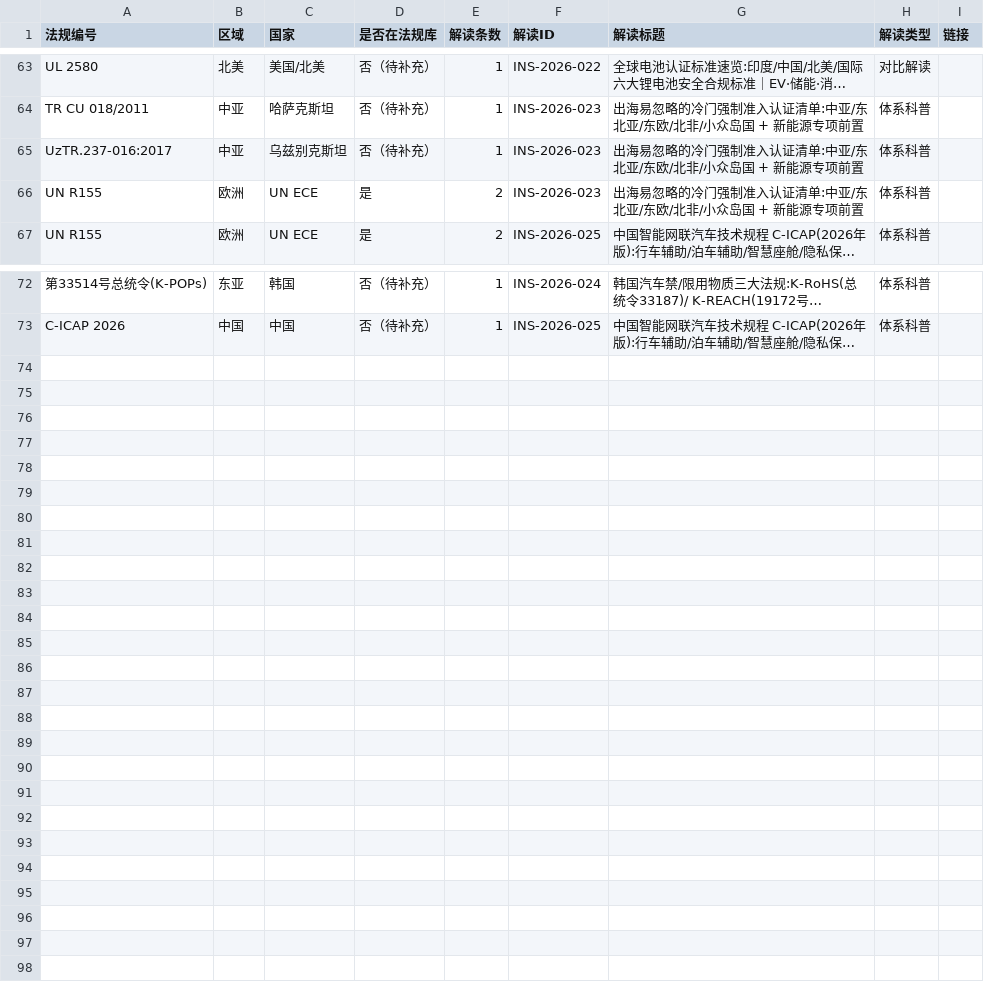
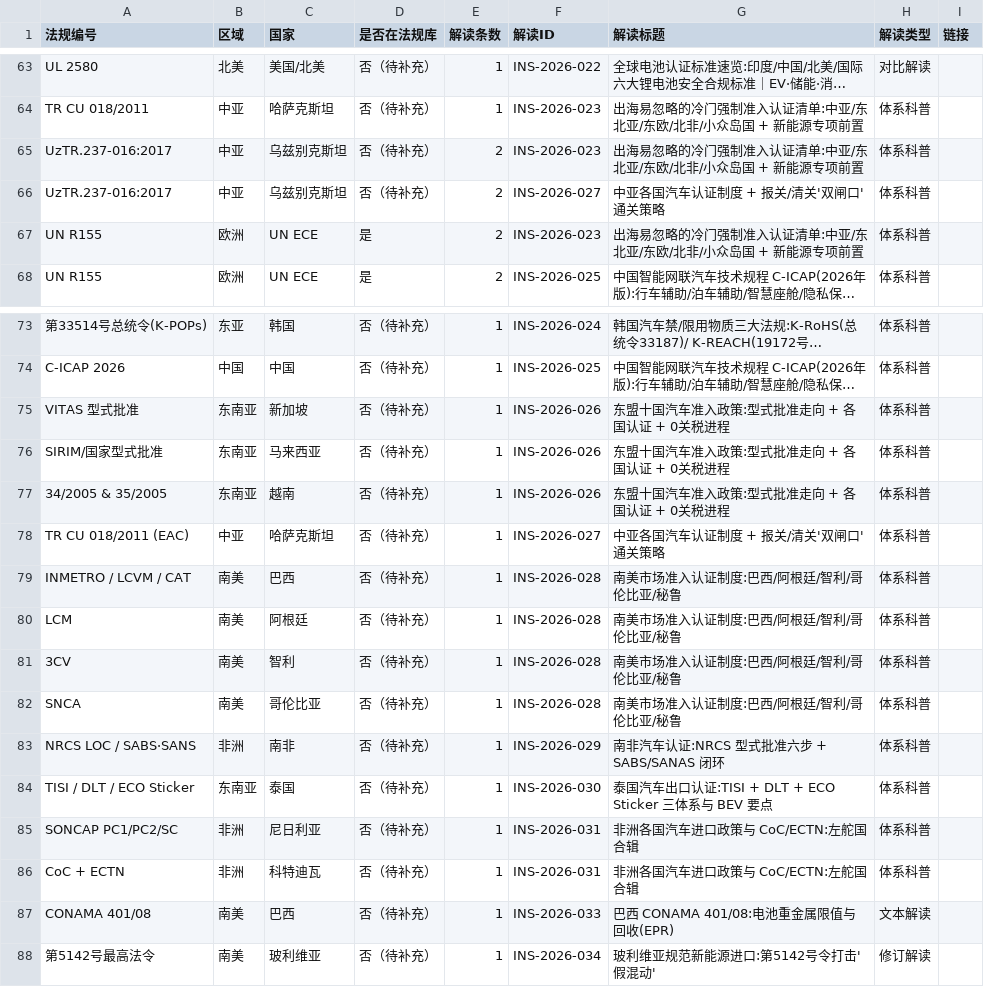
Before and after one commit to zhenghannah1228-boop/Auto-Reg-Monitor, a CSV file: kanban_system/output/reverse_links.csv, drawn as a sheet; only a part is shown, gaps mark what is left out; long unchanged cells end in …; the diff names each change by its address in the sheet, - before the commit and + after, or states it on an @@ line.

```diff
--- a/kanban_system/output/reverse_links.csv
+++ b/kanban_system/output/reverse_links.csv
-E65 (解读条数): 1
+E65 (解读条数): 2
+row 66: UzTR.237-016:2017 | 中亚 | 乌兹别克斯坦 | 否（待补充） | 2 | INS-2026-027 | 中亚各国汽车认证制度 + 报关/清关'双闸口'通关策略 | 体系科普
+row 75: VITAS 型式批准 | 东南亚 | 新加坡 | 否（待补充） | 1 | INS-2026-026 | 东盟十国汽车准入政策:型式批准走向 + 各国认证 + 0关税进程 | 体系科普
+row 76: SIRIM/国家型式批准 | 东南亚 | 马来西亚 | 否（待补充） | 1 | INS-2026-026 | 东盟十国汽车准入政策:型式批准走向 + 各国认证 + 0关税进程 | 体系科普
+row 77: 34/2005 & 35/2005 | 东南亚 | 越南 | 否（待补充） | 1 | INS-2026-026 | 东盟十国汽车准入政策:型式批准走向 + 各国认证 + 0关税进程 | 体系科普
+row 78: TR CU 018/2011 (EAC) | 中亚 | 哈萨克斯坦 | 否（待补充） | 1 | INS-2026-027 | 中亚各国汽车认证制度 + 报关/清关'双闸口'通关策略 | 体系科普
+row 79: INMETRO / LCVM / CAT | 南美 | 巴西 | 否（待补充） | 1 | INS-2026-028 | 南美市场准入认证制度:巴西/阿根廷/智利/哥伦比亚/秘鲁 | 体系科普
+row 80: LCM | 南美 | 阿根廷 | 否（待补充） | 1 | INS-2026-028 | 南美市场准入认证制度:巴西/阿根廷/智利/哥伦比亚/秘鲁 | 体系科普
+row 81: 3CV | 南美 | 智利 | 否（待补充） | 1 | INS-2026-028 | 南美市场准入认证制度:巴西/阿根廷/智利/哥伦比亚/秘鲁 | 体系科普
+row 82: SNCA | 南美 | 哥伦比亚 | 否（待补充） | 1 | INS-2026-028 | 南美市场准入认证制度:巴西/阿根廷/智利/哥伦比亚/秘鲁 | 体系科普
+row 83: NRCS LOC / SABS·SANS | 非洲 | 南非 | 否（待补充） | 1 | INS-2026-029 | 南非汽车认证:NRCS 型式批准六步 + SABS/SANAS 闭环 | 体系科普
+row 84: TISI / DLT / ECO Sticker | 东南亚 | 泰国 | 否（待补充） | 1 | INS-2026-030 | 泰国汽车出口认证:TISI + DLT + ECO Sticker 三体系与 BEV 要点 | 体系科普
+row 85: SONCAP PC1/PC2/SC | 非洲 | 尼日利亚 | 否（待补充） | 1 | INS-2026-031 | 非洲各国汽车进口政策与 CoC/ECTN:左舵国合辑 | 体系科普
+row 86: CoC + ECTN | 非洲 | 科特迪瓦 | 否（待补充） | 1 | INS-2026-031 | 非洲各国汽车进口政策与 CoC/ECTN:左舵国合辑 | 体系科普
+row 87: CONAMA 401/08 | 南美 | 巴西 | 否（待补充） | 1 | INS-2026-033 | 巴西 CONAMA 401/08:电池重金属限值与回收(EPR) | 文本解读
+row 88: 第5142号最高法令 | 南美 | 玻利维亚 | 否（待补充） | 1 | INS-2026-034 | 玻利维亚规范新能源进口:第5142号令打击'假混动' | 修订解读
```
Also changed, not shown: 6 other files.
